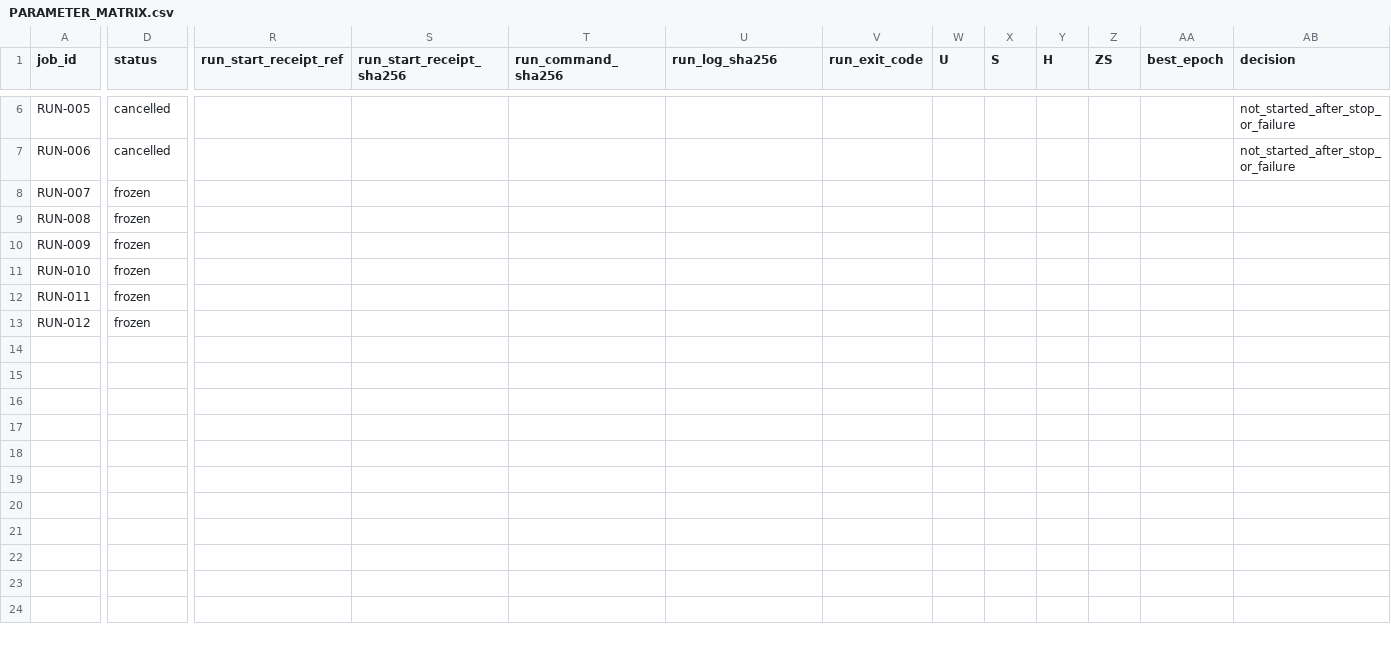
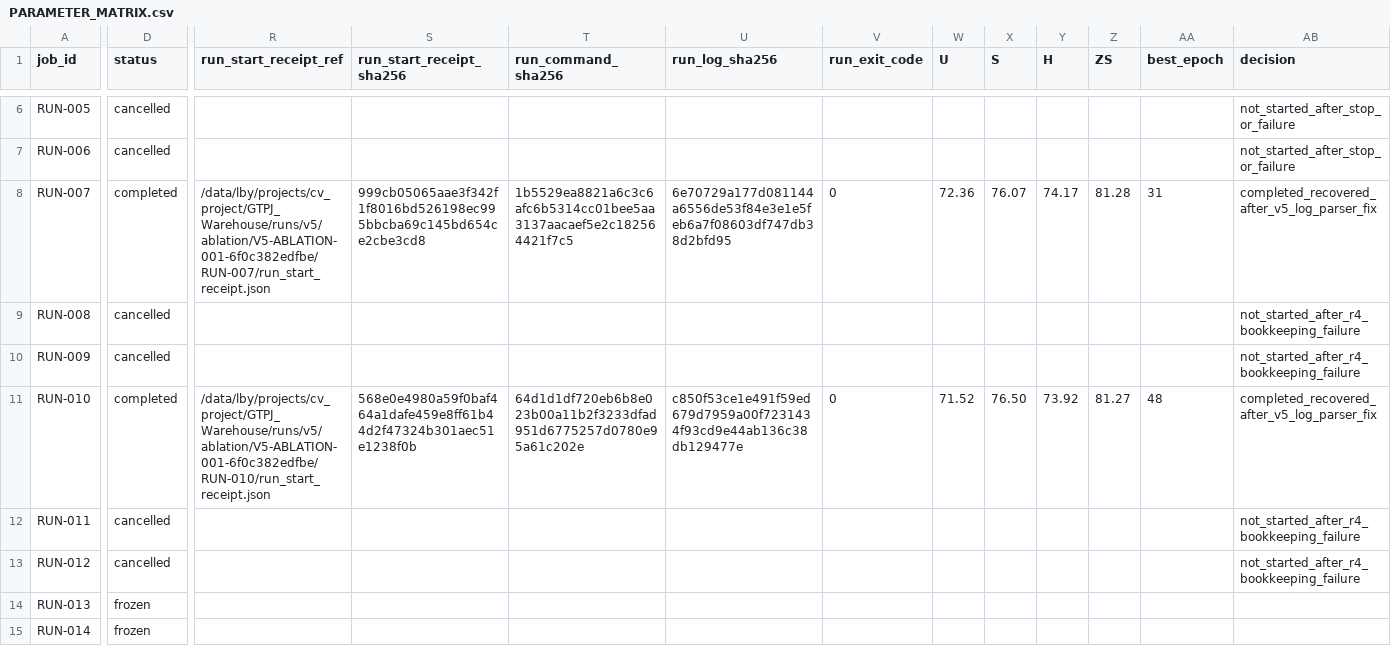
Before and after one commit to GetlotMoney/GTPJ, a CSV file: experiments/v5/ablation/ABLATION-001_local_branch_effect/PARAMETER_MATRIX.csv, drawn as a sheet; only a part is shown, gaps mark what is left out; rows hold the shown columns only; the diff covers the shown part only; the diff names each change by its address in the sheet, - before the commit and + after, or states it on an @@ line.

Commit message:
fix: recover v5 ablation results and resume r5

```diff
--- a/experiments/v5/ablation/ABLATION-001_local_branch_effect/PARAMETER_MATRIX.csv
+++ b/experiments/v5/ablation/ABLATION-001_local_branch_effect/PARAMETER_MATRIX.csv
-D8 (status): frozen
+D8 (status): completed
-R8 (run_start_receipt_ref): (empty)
+R8 (run_start_receipt_ref): /data/lby/projects/cv_project/GTPJ_Warehouse/runs/v5/ablation/V5-ABLATION-001-6f0c382edfbe/RUN-007/run_start_receipt.json
-S8 (run_start_receipt_sha256): (empty)
+S8 (run_start_receipt_sha256): 999cb05065aae3f342f1f8016bd526198ec995bbcba69c145bd654ce2cbe3cd8
-T8 (run_command_sha256): (empty)
+T8 (run_command_sha256): 1b5529ea8821a6c3c6afc6b5314cc01bee5aa3137aacaef5e2c182564421f7c5
-U8 (run_log_sha256): (empty)
+U8 (run_log_sha256): 6e70729a177d081144a6556de53f84e3e1e5feb6a7f08603df747db38d2bfd95
-V8 (run_exit_code): (empty)
+V8 (run_exit_code): 0
-W8 (U): (empty)
+W8 (U): 72.36
-X8 (S): (empty)
+X8 (S): 76.07
-Y8 (H): (empty)
+Y8 (H): 74.17
-Z8 (ZS): (empty)
+Z8 (ZS): 81.28
-AA8 (best_epoch): (empty)
+AA8 (best_epoch): 31
-AB8 (decision): (empty)
+AB8 (decision): completed_recovered_after_v5_log_parser_fix
-D9:D10 (status): frozen
+D9:D10 (status): cancelled
-AB9:AB10 (decision): (empty)
+AB9:AB10 (decision): not_started_after_r4_bookkeeping_failure
-D11 (status): frozen
+D11 (status): completed
-R11 (run_start_receipt_ref): (empty)
+R11 (run_start_receipt_ref): /data/lby/projects/cv_project/GTPJ_Warehouse/runs/v5/ablation/V5-ABLATION-001-6f0c382edfbe/RUN-010/run_start_receipt.json
-S11 (run_start_receipt_sha256): (empty)
+S11 (run_start_receipt_sha256): 568e0e4980a59f0baf464a1dafe459e8ff61b44d2f47324b301aec51e1238f0b
-T11 (run_command_sha256): (empty)
+T11 (run_command_sha256): 64d1d1df720eb6b8e023b00a11b2f3233dfad951d6775257d0780e95a61c202e
-U11 (run_log_sha256): (empty)
+U11 (run_log_sha256): c850f53ce1e491f59ed679d7959a00f7231434f93cd9e44ab136c38db129477e
-V11 (run_exit_code): (empty)
+V11 (run_exit_code): 0
-W11 (U): (empty)
+W11 (U): 71.52
-X11 (S): (empty)
+X11 (S): 76.50
-Y11 (H): (empty)
+Y11 (H): 73.92
-Z11 (ZS): (empty)
+Z11 (ZS): 81.27
-AA11 (best_epoch): (empty)
+AA11 (best_epoch): 48
-AB11 (decision): (empty)
+AB11 (decision): completed_recovered_after_v5_log_parser_fix
-D12:D13 (status): frozen
+D12:D13 (status): cancelled
-AB12:AB13 (decision): (empty)
+AB12:AB13 (decision): not_started_after_r4_bookkeeping_failure
+row 14: RUN-013 | frozen
+row 15: RUN-014 | frozen
```
Also changed, not shown: 2 added rows and 2 edited cells elsewhere in this file, 17 other files.
